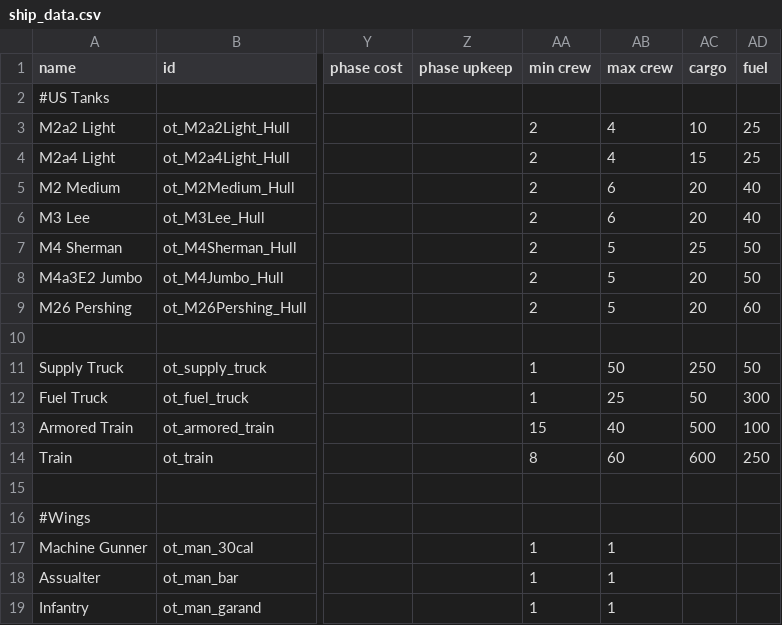
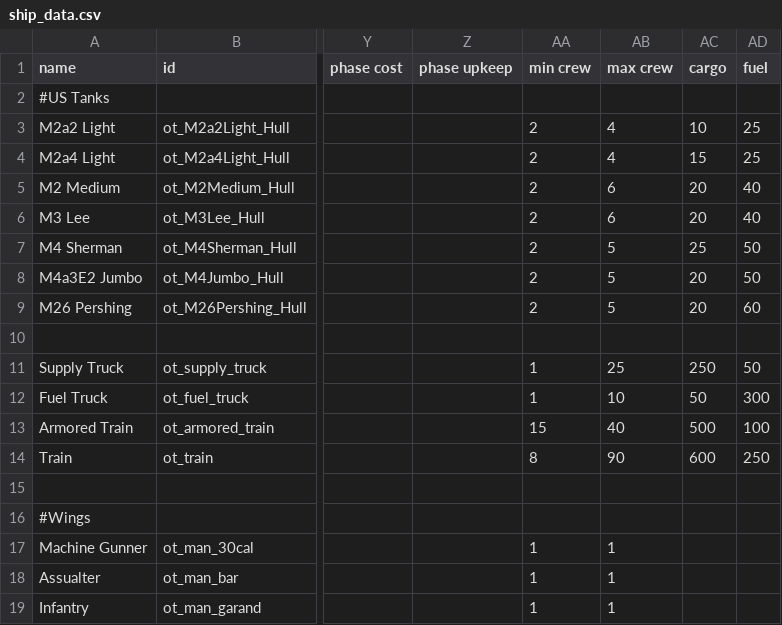
Before and after one commit to OfflcerSam/TankSector, a CSV file: data/hulls/ship_data.csv, drawn as a sheet; only a part is shown, gaps mark what is left out; the diff names each change by its address in the sheet, - before the commit and + after, or states it on an @@ line.

```diff
--- a/data/hulls/ship_data.csv
+++ b/data/hulls/ship_data.csv
-AB11 (max crew): 50
+AB11 (max crew): 25
-AB12 (max crew): 25
+AB12 (max crew): 10
-AB14 (max crew): 60
+AB14 (max crew): 90
```
Also changed, not shown: 2 other files.
